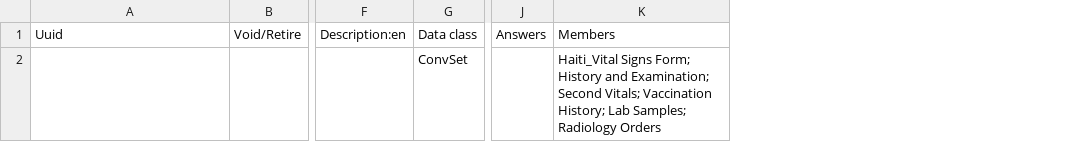
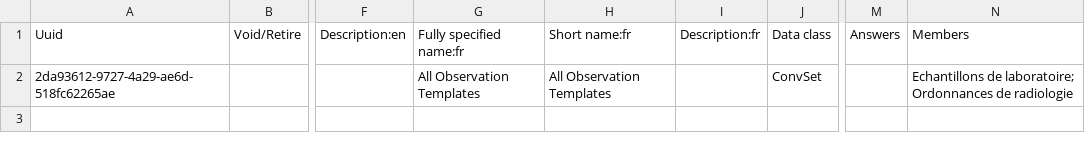
Before and after one commit to nuhuhmutebi/openmrs-config-chida, a CSV file: configuration/concepts/activate_forms.csv, drawn as a sheet; only a part is shown, gaps mark what is left out; addresses are those after the commit; the diff names each change by its address in the sheet, - before the commit and + after, or states it on an @@ line.

```diff
--- a/configuration/concepts/activate_forms.csv
+++ b/configuration/concepts/activate_forms.csv
+column G, rows 1-2: Fully specified name:fr | All Observation Templates
+column H, rows 1-2: Short name:fr | All Observation Templates
+column I, row 1: Description:fr
-A2: (empty)
+A2: 2da93612-9727-4a29-ae6d-518fc62265ae
-N2: Haiti_Vital Signs Form; History and Examination; Second Vitals; Vaccination History; Lab Samples; Radiology Orders
+N2: Echantillons de laboratoire; Ordonnances de radiologie
```
Also changed, not shown: configuration/concepts/lab_tests_form.csv, configuration/concepts/misc.csv, 3 other files.
